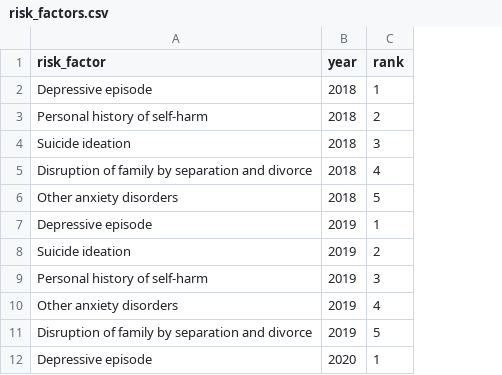
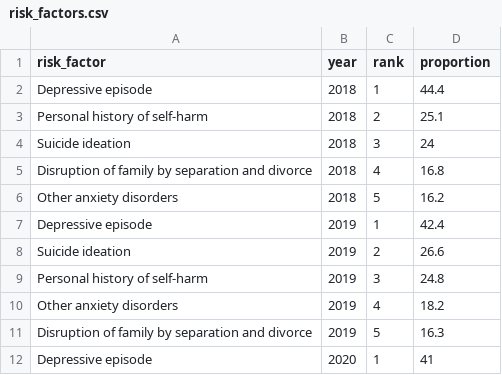
Before and after one commit to kkho0019/data_visualisation, a CSV file: data/risk_factors.csv, drawn as a sheet; only a part is shown; the diff names each change by its address in the sheet, - before the commit and + after, or states it on an @@ line.

Commit message:
Added proportion column

```diff
--- a/data/risk_factors.csv
+++ b/data/risk_factors.csv
+column D (proportion), rows 2-12: 44.4 | 25.1 | 24 | 16.8 | 16.2 | 42.4 | 26.6 | 24.8 | 18.2 | 16.3 | 41
```
